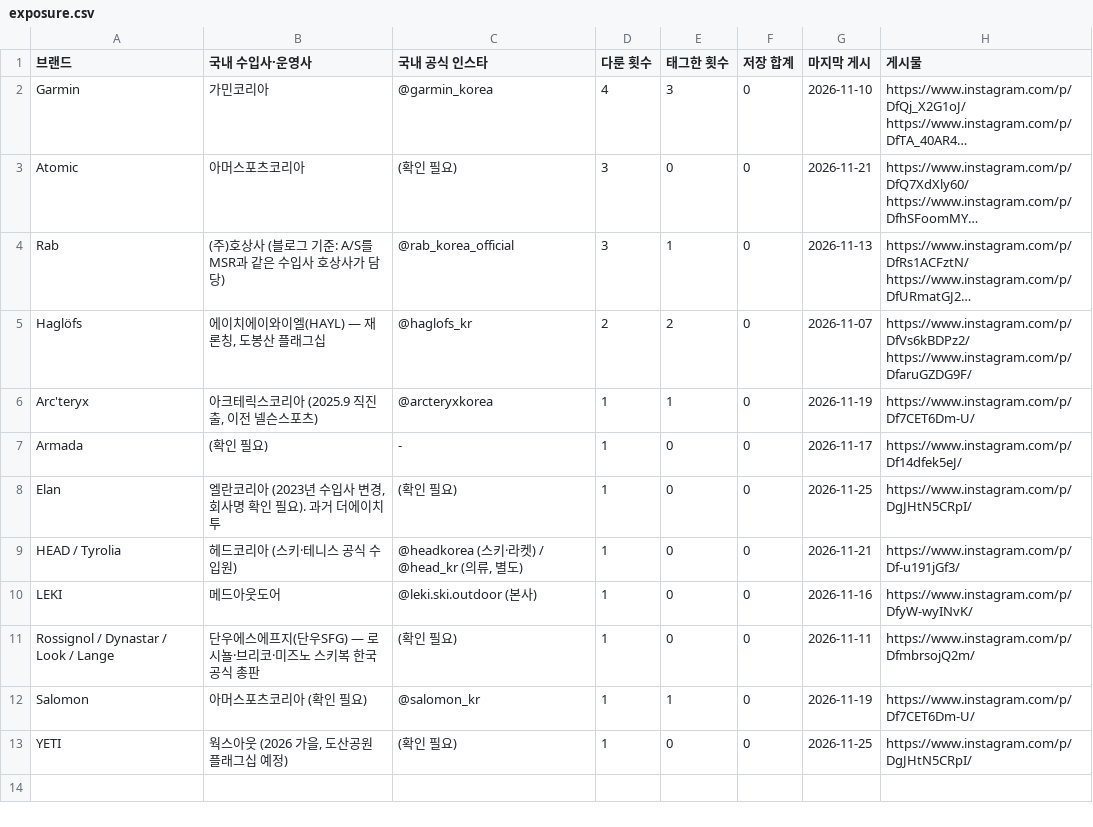
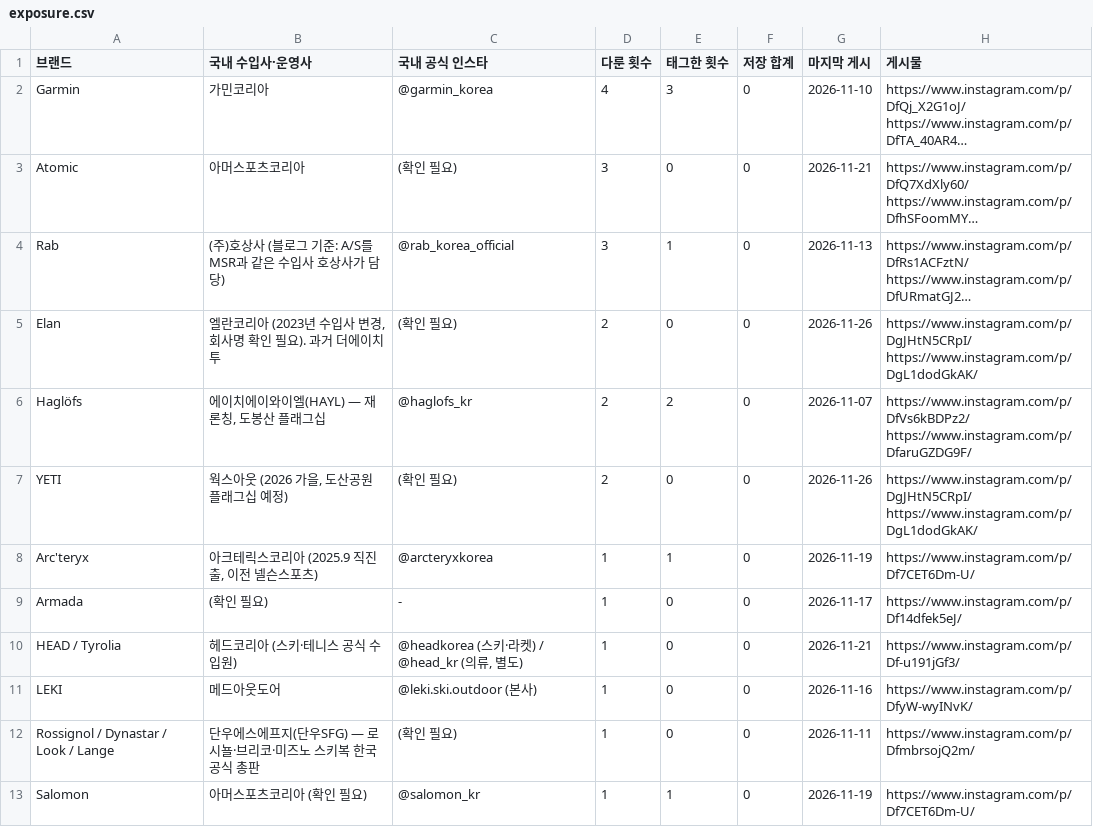
Before and after one commit to wonjoolee/sankit-media, a CSV file: research/exposure.csv, drawn as a sheet; long unchanged cells end in …; removed rows and columns are numbered as before the commit, all else as after; the diff names each change by its address in the sheet, - before the commit and + after, or states it on an @@ line.

```diff
--- a/research/exposure.csv
+++ b/research/exposure.csv
+row 5: Elan | 엘란코리아 (2023년 수입사 변경, 회사명 확인 필요). 과거 더에이치투 | (확인 필요) | 2 | 0 | 0 | 2026-11-26 | https://www.instagram.com/p/DgJHtN5CRpI/ https://www.instagram.com/p/DgL1dodGkAK/
+row 7: YETI | 웍스아웃 (2026 가을, 도산공원 플래그십 예정) | (확인 필요) | 2 | 0 | 0 | 2026-11-26 | https://www.instagram.com/p/DgJHtN5CRpI/ https://www.instagram.com/p/DgL1dodGkAK/
-row 8: Elan | 엘란코리아 (2023년 수입사 변경, 회사명 확인 필요). 과거 더에이치투 | (확인 필요) | 1 | 0 | 0 | 2026-11-25 | https://www.instagram.com/p/DgJHtN5CRpI/
-row 13: YETI | 웍스아웃 (2026 가을, 도산공원 플래그십 예정) | (확인 필요) | 1 | 0 | 0 | 2026-11-25 | https://www.instagram.com/p/DgJHtN5CRpI/
```
Also changed, not shown: 2 other files.
